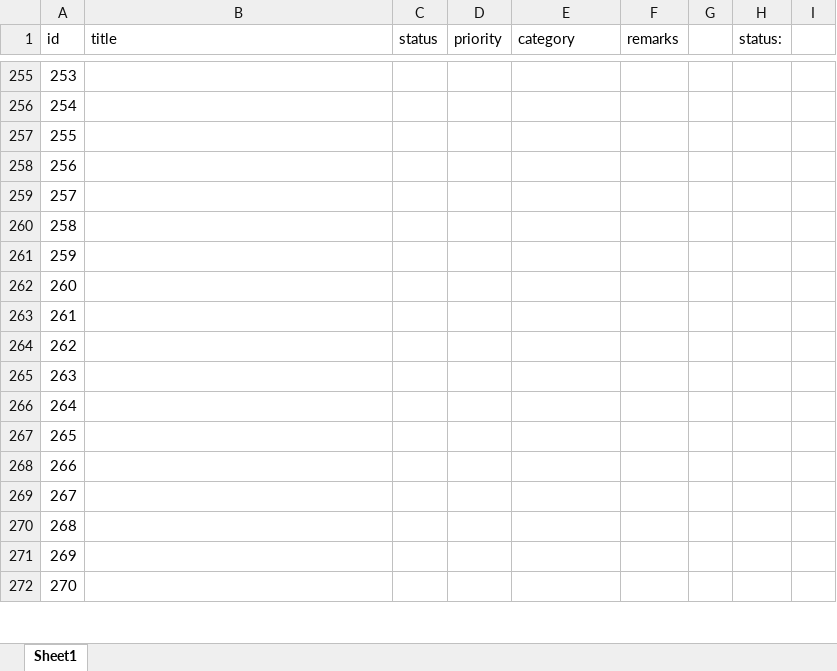
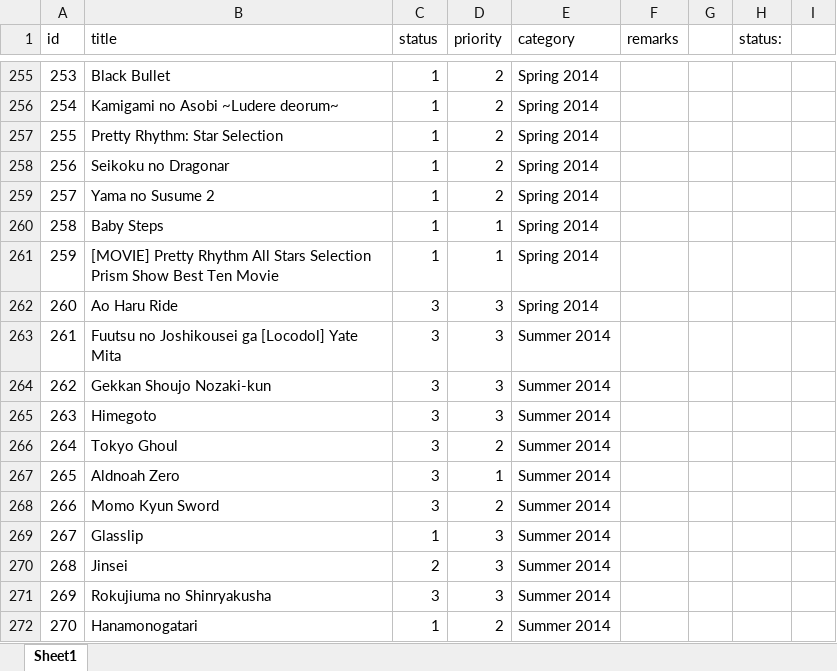
Before and after one commit to RinMinase/anidb-php, an Excel workbook: resources/database/data/db_download - staging data.xlsx, sheet Sheet1, drawn as a sheet; only a part is shown, gaps mark what is left out; values as stored, in another font and other column widths than the file's, no borders; the diff covers the shown part only; the diff names each change by its address in the sheet, - before the commit and + after, or states it on an @@ line.

```diff
--- a/resources/database/data/db_download - staging data.xlsx (sheet Sheet1)
+++ b/resources/database/data/db_download - staging data.xlsx (sheet Sheet1)
-B255 (title): (empty)
+B255 (title): Black Bullet
-C255:C261 (status): (empty)
+C255:C261 (status): 1
-D255:D259 (priority): (empty)
+D255:D259 (priority): 2
-E255:E262 (category): (empty)
+E255:E262 (category): Spring 2014
-B256 (title): (empty)
+B256 (title): Kamigami no Asobi ~Ludere deorum~
-B257 (title): (empty)
+B257 (title): Pretty Rhythm: Star Selection
-B258 (title): (empty)
+B258 (title): Seikoku no Dragonar
-B259 (title): (empty)
+B259 (title): Yama no Susume 2
-B260 (title): (empty)
+B260 (title): Baby Steps
-D260:D261 (priority): (empty)
+D260:D261 (priority): 1
-B261 (title): (empty)
+B261 (title): [MOVIE] Pretty Rhythm All Stars Selection Prism Show Best Ten Movie
-B262 (title): (empty)
+B262 (title): Ao Haru Ride
-C262:C268 (status): (empty)
+C262:C268 (status): 3
-D262:D265 (priority): (empty)
+D262:D265 (priority): 3
-B263 (title): (empty)
+B263 (title): Fuutsu no Joshikousei ga [Locodol] Yate Mita
-E263:E272 (category): (empty)
+E263:E272 (category): Summer 2014
-B264 (title): (empty)
+B264 (title): Gekkan Shoujo Nozaki-kun
-B265 (title): (empty)
+B265 (title): Himegoto
-B266 (title): (empty)
+B266 (title): Tokyo Ghoul
-D266 (priority): (empty)
+D266 (priority): 2
-B267 (title): (empty)
+B267 (title): Aldnoah Zero
-D267 (priority): (empty)
+D267 (priority): 1
-B268 (title): (empty)
+B268 (title): Momo Kyun Sword
-D268 (priority): (empty)
+D268 (priority): 2
-B269 (title): (empty)
+B269 (title): Glasslip
-C269 (status): (empty)
+C269 (status): 1
-D269:D271 (priority): (empty)
+D269:D271 (priority): 3
-B270 (title): (empty)
+B270 (title): Jinsei
-C270 (status): (empty)
+C270 (status): 2
-B271 (title): (empty)
+B271 (title): Rokujiuma no Shinryakusha
-C271 (status): (empty)
+C271 (status): 3
-B272 (title): (empty)
+B272 (title): Hanamonogatari
-C272 (status): (empty)
+C272 (status): 1
-D272 (priority): (empty)
+D272 (priority): 2
```
Also changed, not shown: 318 edited cells elsewhere in this sheet.
